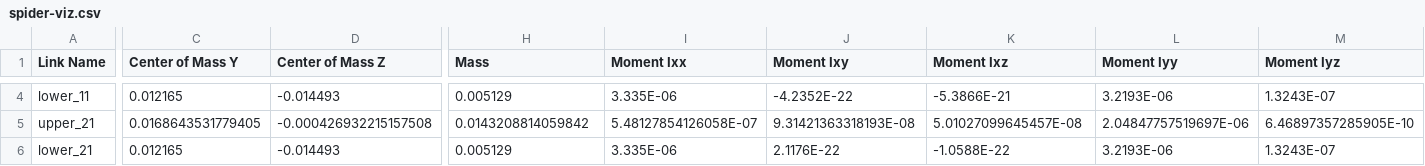
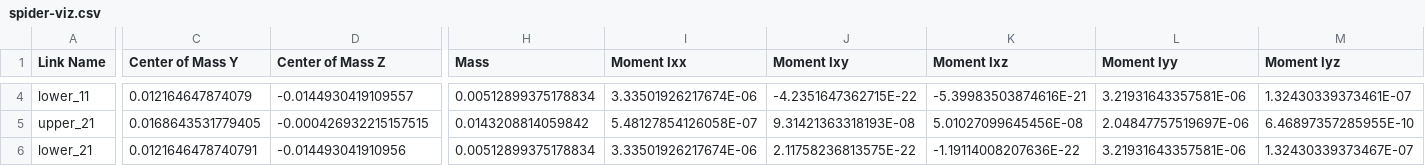
Before and after one commit to naichenzhao/SLICE-Spider, a CSV file: URDF_Files/spider-viz/urdf/spider-viz.csv, drawn as a sheet; only a part is shown, gaps mark what is left out; the diff covers the shown part only; the diff names each change by its address in the sheet, - before the commit and + after, or states it on an @@ line.

```diff
--- a/URDF_Files/spider-viz/urdf/spider-viz.csv
+++ b/URDF_Files/spider-viz/urdf/spider-viz.csv
-C4 (Center of Mass Y): 0.012165
+C4 (Center of Mass Y): 0.012164647874079
-D4 (Center of Mass Z): -0.014493
+D4 (Center of Mass Z): -0.0144930419109557
-H4 (Mass): 0.005129
+H4 (Mass): 0.00512899375178834
-I4 (Moment Ixx): 3.335E-06
+I4 (Moment Ixx): 3.33501926217674E-06
-J4 (Moment Ixy): -4.2352E-22
+J4 (Moment Ixy): -4.2351647362715E-22
-K4 (Moment Ixz): -5.3866E-21
+K4 (Moment Ixz): -5.39983503874616E-21
-L4 (Moment Iyy): 3.2193E-06
+L4 (Moment Iyy): 3.21931643357581E-06
-M4 (Moment Iyz): 1.3243E-07
+M4 (Moment Iyz): 1.32430339373461E-07
-D5 (Center of Mass Z): -0.000426932215157508
+D5 (Center of Mass Z): -0.000426932215157515
-K5 (Moment Ixz): 5.01027099645457E-08
+K5 (Moment Ixz): 5.01027099645456E-08
-M5 (Moment Iyz): 6.46897357285905E-10
+M5 (Moment Iyz): 6.46897357285955E-10
-C6 (Center of Mass Y): 0.012165
+C6 (Center of Mass Y): 0.0121646478740791
-D6 (Center of Mass Z): -0.014493
+D6 (Center of Mass Z): -0.014493041910956
-H6 (Mass): 0.005129
+H6 (Mass): 0.00512899375178834
-I6 (Moment Ixx): 3.335E-06
+I6 (Moment Ixx): 3.33501926217674E-06
-J6 (Moment Ixy): 2.1176E-22
+J6 (Moment Ixy): 2.11758236813575E-22
-K6 (Moment Ixz): -1.0588E-22
+K6 (Moment Ixz): -1.19114008207636E-22
-L6 (Moment Iyy): 3.2193E-06
+L6 (Moment Iyy): 3.21931643357581E-06
-M6 (Moment Iyz): 1.3243E-07
+M6 (Moment Iyz): 1.32430339373467E-07
```
Also changed, not shown: 104 edited cells elsewhere in this file, 10 other files.
